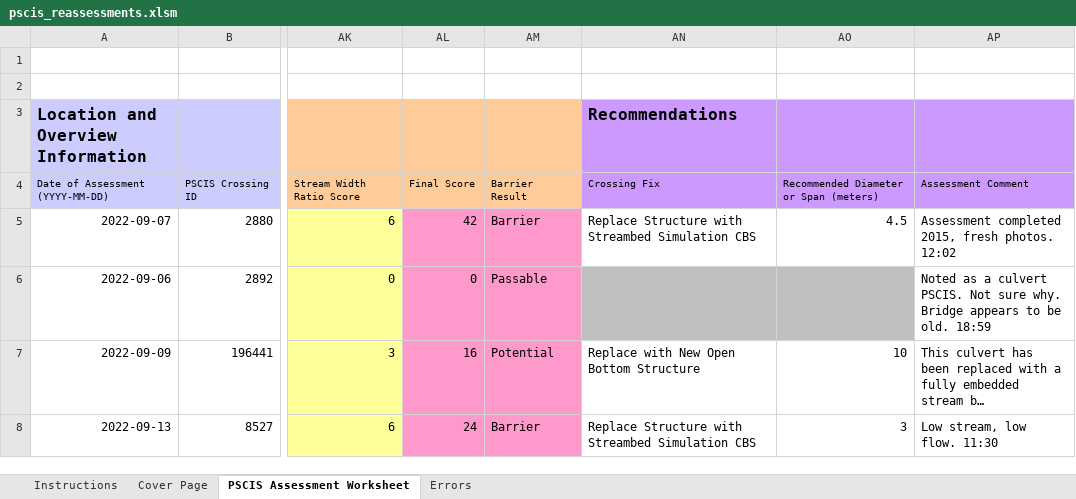
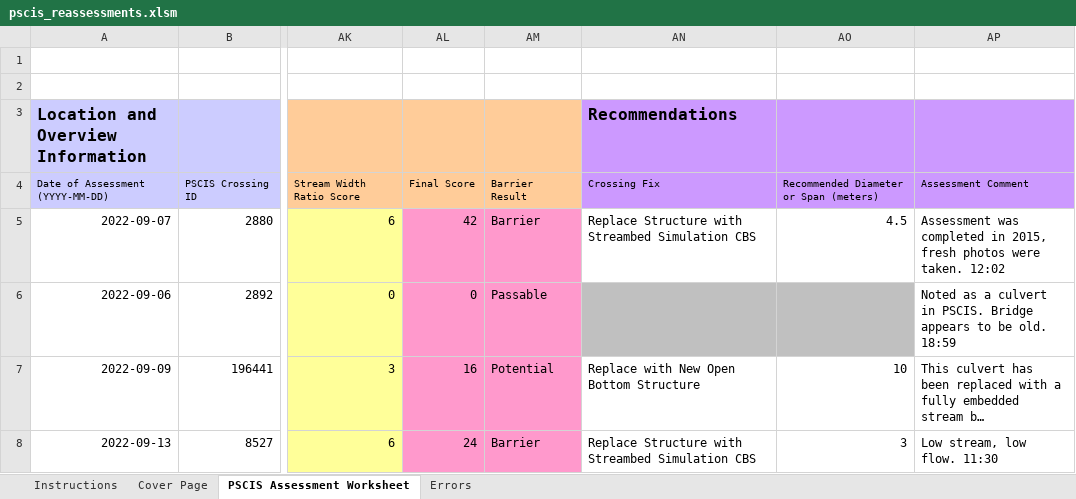
Before and after one commit to NewGraphEnvironment/fish_passage_skeena_2022_reporting, an Excel workbook: data/pscis_reassessments.xlsm, sheet PSCIS Assessment Worksheet, drawn as a sheet; only a part is shown, gaps mark what is left out; long unchanged cells end in …; values as stored, in another font and other column widths than the file's, no borders; charts and pictures and conditional formats not drawn; the diff names each change by its address in the sheet, - before the commit and + after, or states it on an @@ line.

```diff
--- a/data/pscis_reassessments.xlsm (sheet PSCIS Assessment Worksheet)
+++ b/data/pscis_reassessments.xlsm (sheet PSCIS Assessment Worksheet)
-AP5: Assessment completed 2015, fresh photos. 12:02
+AP5: Assessment was completed in 2015, fresh photos were taken. 12:02
-AP6: …a culvert PSCIS. Not sure why. Bridge appears…
+AP6: …a culvert in PSCIS. Bridge appears…
```
Also changed, not shown: charts or pictures, data/pscis_phase2.xlsm.
